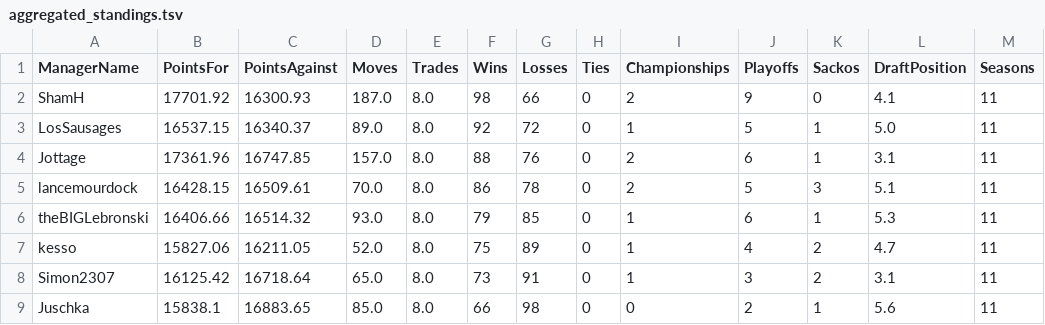
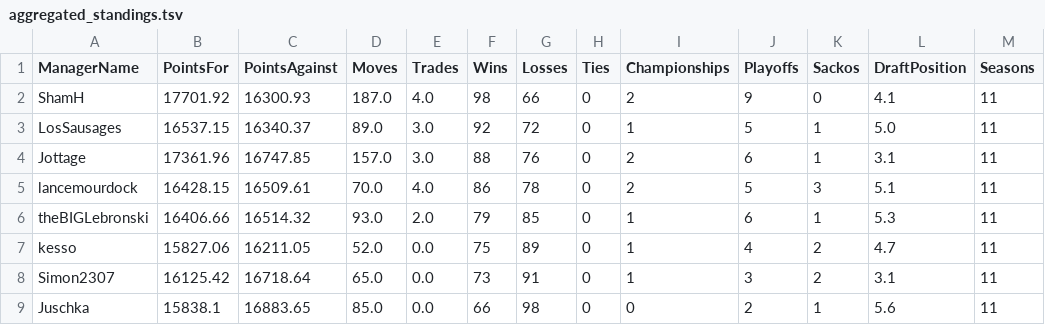
Before and after one commit to KoBeWa/FF-Scraping, a TSV file: output/all_time/aggregated_standings.tsv, drawn as a sheet.

```diff
--- a/output/all_time/aggregated_standings.tsv
+++ b/output/all_time/aggregated_standings.tsv
@@ -1,9 +1,9 @@
 ManagerName	PointsFor	PointsAgainst	Moves	Trades	Wins	Losses	Ties	Championships	Playoffs	Sackos	DraftPosition	Seasons
-ShamH	17701.92	16300.93	187.0	8.0	98	66	0	2	9	0	4.1	11
-LosSausages	16537.15	16340.37	89.0	8.0	92	72	0	1	5	1	5.0	11
-Jottage	17361.96	16747.85	157.0	8.0	88	76	0	2	6	1	3.1	11
-lancemourdock	16428.15	16509.61	70.0	8.0	86	78	0	2	5	3	5.1	11
-theBIGLebronski	16406.66	16514.32	93.0	8.0	79	85	0	1	6	1	5.3	11
-kesso	15827.06	16211.05	52.0	8.0	75	89	0	1	4	2	4.7	11
-Simon2307	16125.42	16718.64	65.0	8.0	73	91	0	1	3	2	3.1	11
-Juschka	15838.1	16883.65	85.0	8.0	66	98	0	0	2	1	5.6	11
+ShamH	17701.92	16300.93	187.0	4.0	98	66	0	2	9	0	4.1	11
+LosSausages	16537.15	16340.37	89.0	3.0	92	72	0	1	5	1	5.0	11
+Jottage	17361.96	16747.85	157.0	3.0	88	76	0	2	6	1	3.1	11
+lancemourdock	16428.15	16509.61	70.0	4.0	86	78	0	2	5	3	5.1	11
+theBIGLebronski	16406.66	16514.32	93.0	2.0	79	85	0	1	6	1	5.3	11
+kesso	15827.06	16211.05	52.0	0.0	75	89	0	1	4	2	4.7	11
+Simon2307	16125.42	16718.64	65.0	0.0	73	91	0	1	3	2	3.1	11
+Juschka	15838.1	16883.65	85.0	0.0	66	98	0	0	2	1	5.6	11
```
